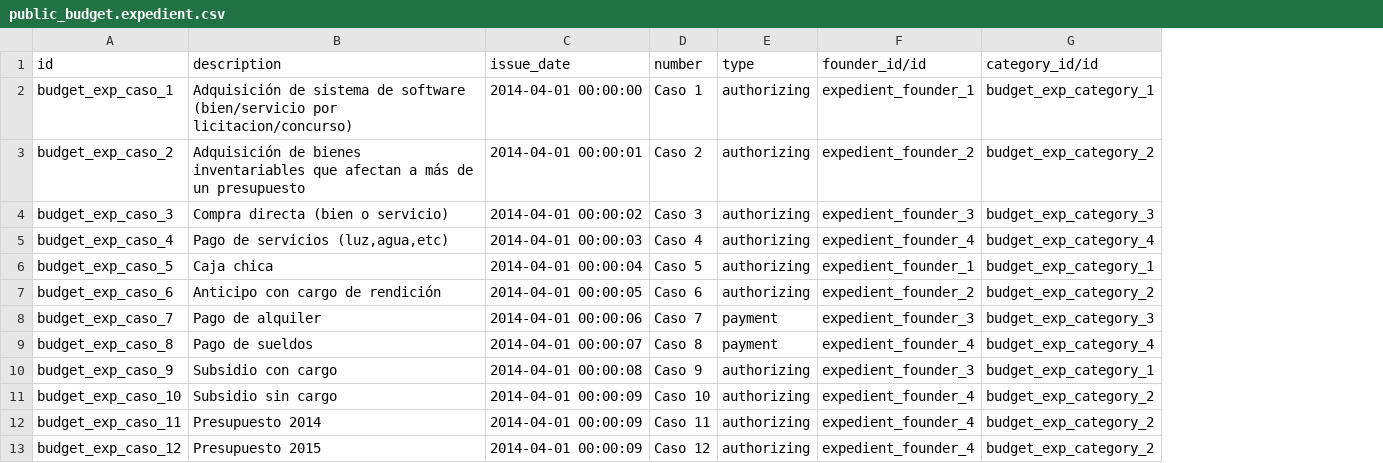
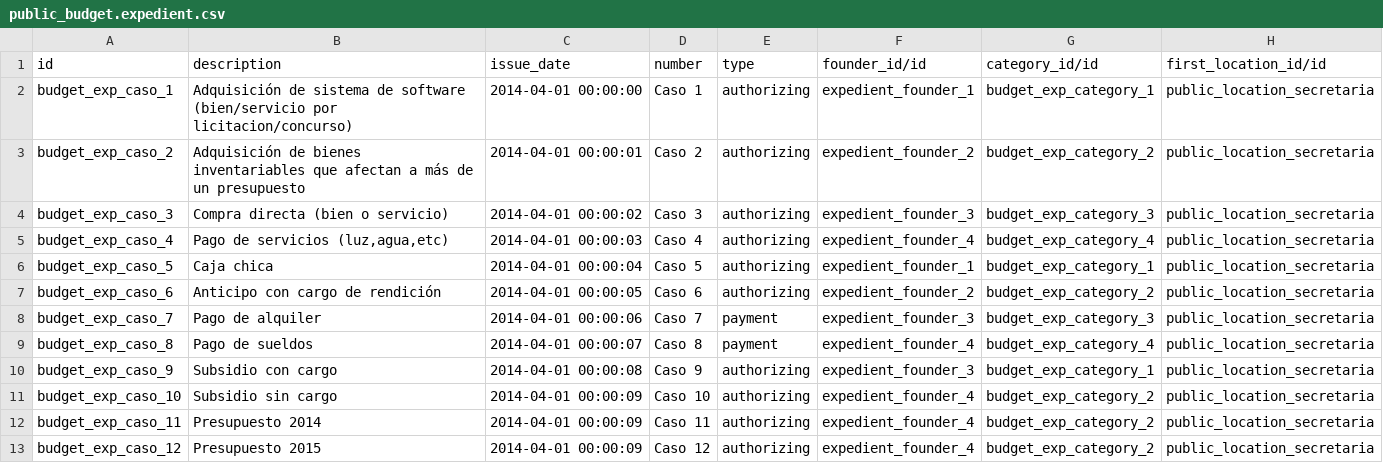
Before and after one commit to ingadhoc/odoo-public-administration, a CSV file: addons/sipreco_setup_data/demo/public_budget.expedient.csv, drawn as a sheet; the diff names each change by its address in the sheet, - before the commit and + after, or states it on an @@ line.

Commit message:
FIX demo data

```diff
--- a/addons/sipreco_setup_data/demo/public_budget.expedient.csv
+++ b/addons/sipreco_setup_data/demo/public_budget.expedient.csv
+column H (first_location_id/id), rows 2-13: all public_location_secretaria
```
Also changed, not shown: addons/sipreco_setup_data/demo/public_budget.definitive_line.csv, addons/sipreco_setup_data/demo/public_budget.location.csv, 9 other files.
